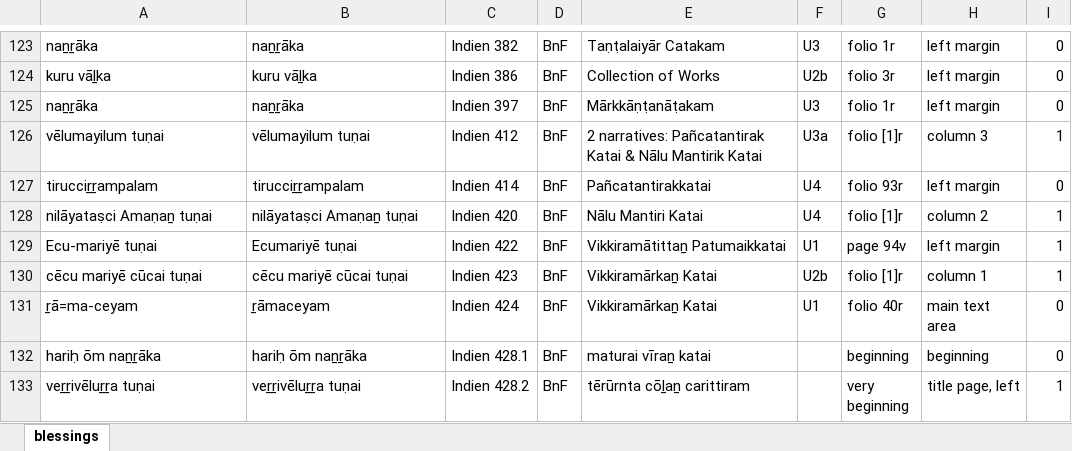
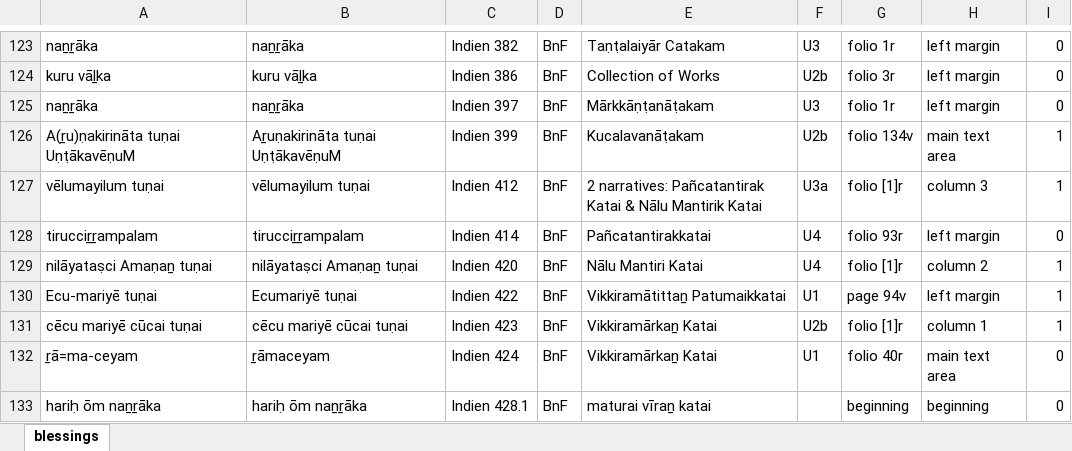
Before and after one commit to TST-Project/paratexts-old, an Excel workbook: blessings.xlsx, sheet blessings, drawn as a sheet; only a part is shown, gaps mark what is left out; the shorter side is filled out with more unchanged rows; values as stored, in another font and other column widths than the file's, no borders; the diff names each change by its address in the sheet, - before the commit and + after, or states it on an @@ line.

```diff
--- a/blessings.xlsx (sheet blessings)
+++ b/blessings.xlsx (sheet blessings)
+row 126: A(ṟu)ṇakirināta tuṇai UṇṭākavēṇuM | Aṟuṇakirināta tuṇai UṇṭākavēṇuM | Indien 399 | BnF | Kucalavanāṭakam | U2b | folio 134v | main text area | 1
```
Also changed, not shown: 5 other files.
